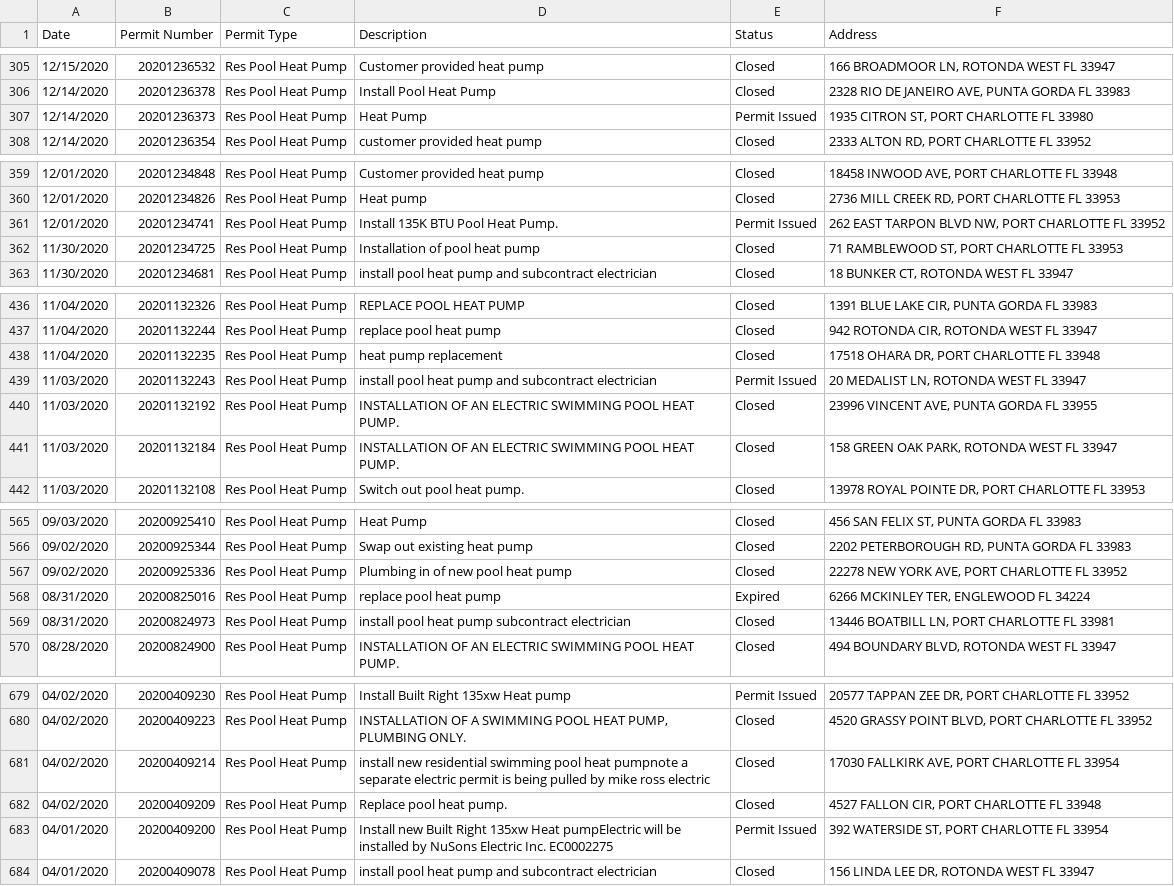
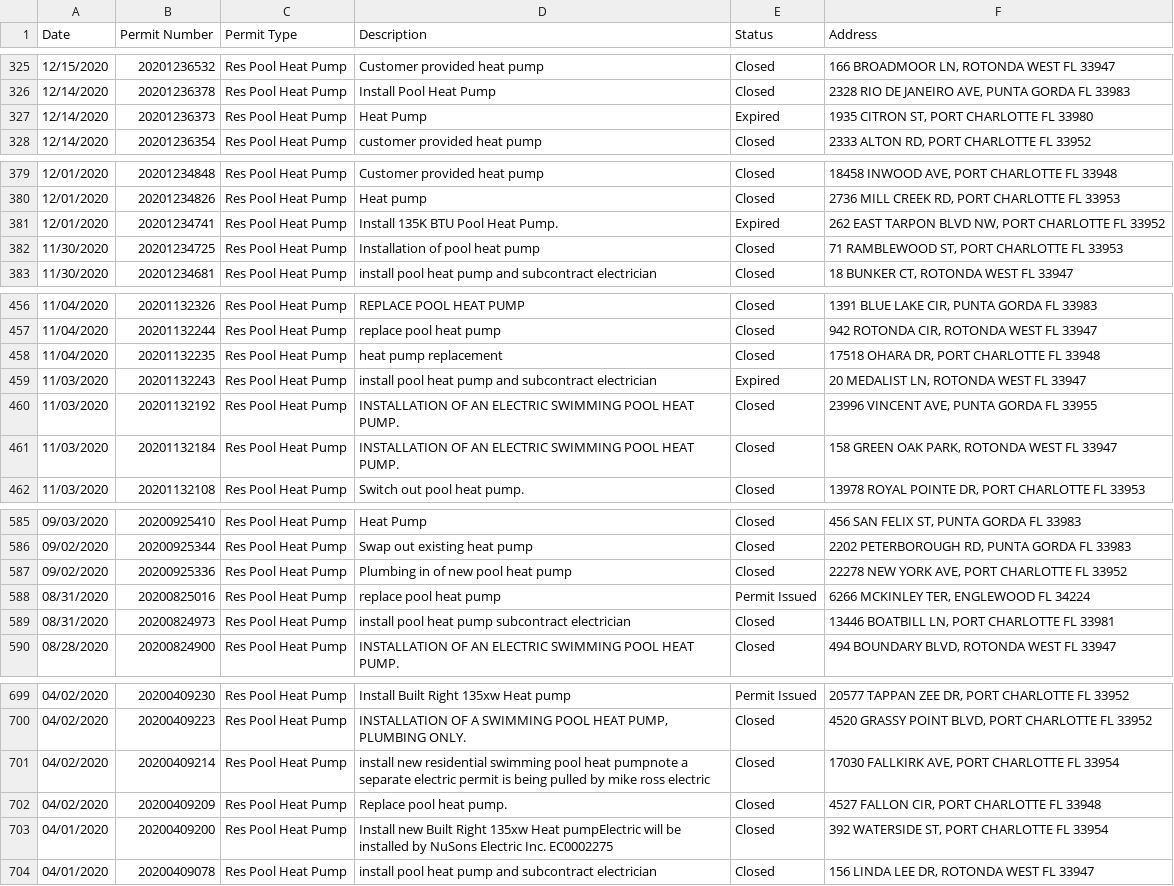
Before and after one commit to hatkeson/Pool-Permits-Web-Scraping, a CSV file: data/csv_files/charlotte/Res Pool Heat Pump.csv, drawn as a sheet; only a part is shown, gaps mark what is left out; the diff covers the shown part only.

```diff
--- a/data/csv_files/charlotte/Res Pool Heat Pump.csv
+++ b/data/csv_files/charlotte/Res Pool Heat Pump.csv
@@ -306,3 +326,3 @@
 "12/14/2020","20201236378","Res Pool Heat Pump","Install Pool Heat Pump","Closed","2328 RIO DE JANEIRO AVE, PUNTA GORDA FL 33983",
-"12/14/2020","20201236373","Res Pool Heat Pump","Heat Pump","Permit Issued","1935 CITRON ST, PORT CHARLOTTE FL 33980",
+"12/14/2020","20201236373","Res Pool Heat Pump","Heat Pump","Expired","1935 CITRON ST, PORT CHARLOTTE FL 33980",
 "12/14/2020","20201236354","Res Pool Heat Pump","customer provided heat pump","Closed","2333 ALTON RD, PORT CHARLOTTE FL 33952",
@@ -360,3 +380,3 @@
 "12/01/2020","20201234826","Res Pool Heat Pump","Heat pump","Closed","2736 MILL CREEK RD, PORT CHARLOTTE FL 33953",
-"12/01/2020","20201234741","Res Pool Heat Pump","Install 135K BTU Pool Heat Pump.","Permit Issued","262 EAST TARPON BLVD NW, PORT CHARLOTTE FL 33952",
+"12/01/2020","20201234741","Res Pool Heat Pump","Install 135K BTU Pool Heat Pump.","Expired","262 EAST TARPON BLVD NW, PORT CHARLOTTE FL 33952",
 "11/30/2020","20201234725","Res Pool Heat Pump","Installation of pool heat pump","Closed","71 RAMBLEWOOD ST, PORT CHARLOTTE FL 33953",
@@ -438,3 +458,3 @@
 "11/04/2020","20201132235","Res Pool Heat Pump","heat pump replacement","Closed","17518 OHARA DR, PORT CHARLOTTE FL 33948",
-"11/03/2020","20201132243","Res Pool Heat Pump","install pool heat pump and subcontract electrician","Permit Issued","20 MEDALIST LN, ROTONDA WEST FL 33947",
+"11/03/2020","20201132243","Res Pool Heat Pump","install pool heat pump and subcontract electrician","Expired","20 MEDALIST LN, ROTONDA WEST FL 33947",
 "11/03/2020","20201132192","Res Pool Heat Pump","INSTALLATION OF AN ELECTRIC SWIMMING POOL HEAT PUMP.","Closed","23996 VINCENT AVE, PUNTA GORDA FL 33955",
@@ -567,3 +587,3 @@
 "09/02/2020","20200925336","Res Pool Heat Pump","Plumbing in of new pool heat pump","Closed","22278 NEW YORK AVE, PORT CHARLOTTE FL 33952",
-"08/31/2020","20200825016","Res Pool Heat Pump","replace pool heat pump","Expired","6266 MCKINLEY TER, ENGLEWOOD FL 34224",
+"08/31/2020","20200825016","Res Pool Heat Pump","replace pool heat pump","Permit Issued","6266 MCKINLEY TER, ENGLEWOOD FL 34224",
 "08/31/2020","20200824973","Res Pool Heat Pump","install pool heat pump subcontract electrician","Closed","13446 BOATBILL LN, PORT CHARLOTTE FL 33981",
@@ -682,3 +702,3 @@
 "04/02/2020","20200409209","Res Pool Heat Pump","Replace pool heat pump.","Closed","4527 FALLON CIR, PORT CHARLOTTE FL 33948",
-"04/01/2020","20200409200","Res Pool Heat Pump","Install new Built Right 135xw Heat pumpElectric will be installed by NuSons Electric Inc. EC0002275","Permit Issued","392 WATERSIDE ST, PORT CHARLOTTE FL 33954",
+"04/01/2020","20200409200","Res Pool Heat Pump","Install new Built Right 135xw Heat pumpElectric will be installed by NuSons Electric Inc. EC0002275","Closed","392 WATERSIDE ST, PORT CHARLOTTE FL 33954",
 "04/01/2020","20200409078","Res Pool Heat Pump","install pool heat pump and subcontract electrician","Closed","156 LINDA LEE DR, ROTONDA WEST FL 33947",
```
Also changed, not shown: 23 added rows, 3 removed rows and 16 edited cells elsewhere in this file, data/csv_files/atlanta/Residential Pool.csv, data/csv_files/charlotte/Residential Pool Solar System.csv, 30 other files.
